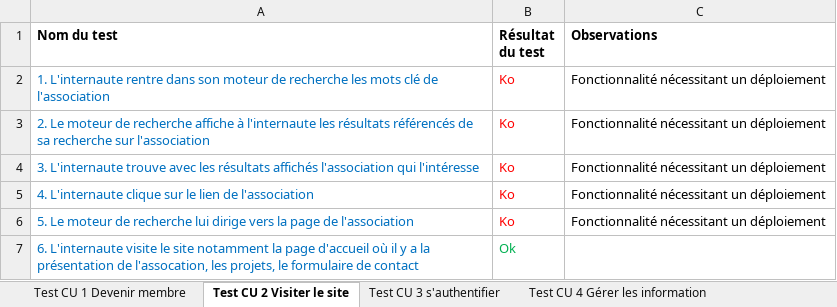
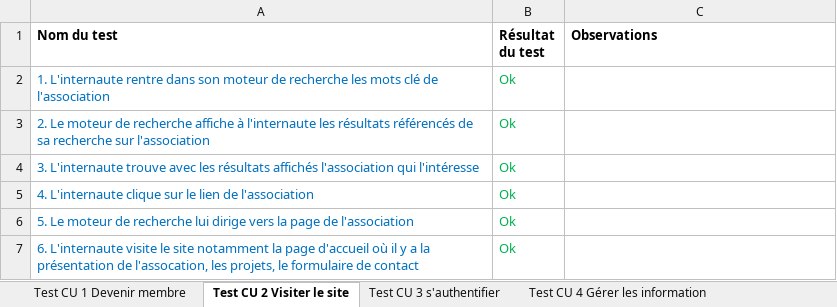
Before and after one commit to Honomatopic/Soamada, an Excel workbook: doc/tests soamada.xlsx, sheet Test CU 2 Visiter le site, drawn as a sheet; values as stored, in another font and other column widths than the file's, no borders; the diff names each change by its address in the sheet, - before the commit and + after, or states it on an @@ line.

```diff
--- a/doc/tests soamada.xlsx (sheet Test CU 2 Visiter le site)
+++ b/doc/tests soamada.xlsx (sheet Test CU 2 Visiter le site)
-B2:B6 (Résultat du test): Ko
+B2:B6 (Résultat du test): Ok
-B2:B6 text colour: #FF0000
+B2:B6 text colour: #00B050
-C2:C6 (Observations): Fonctionnalité nécessitant un déploiement
+C2:C6 (Observations): (empty)
```
Also changed, not shown: 9 other files.
